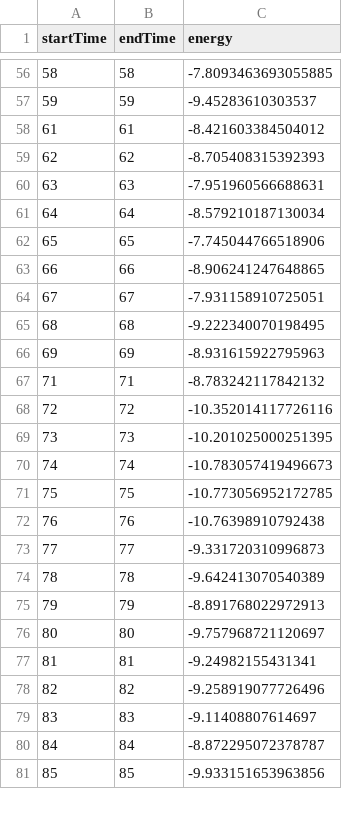
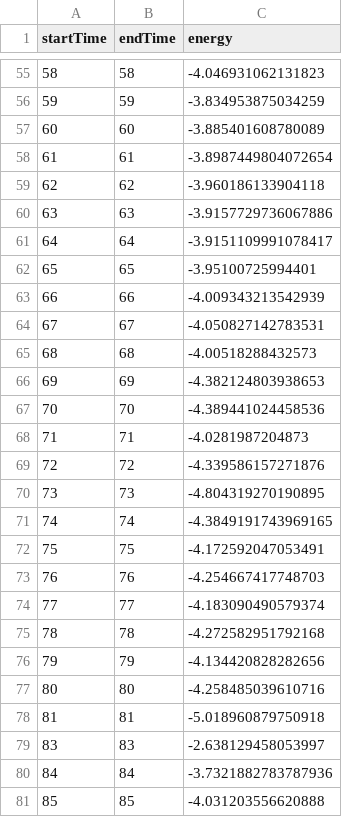
Before and after one commit to Iceegan/te30_modified, a CSV file: profiles/b1m5_house.csv, drawn as a sheet; only a part is shown, gaps mark what is left out; the diff covers the shown part only.

```diff
--- a/profiles/b1m5_house.csv
+++ b/profiles/b1m5_house.csv
@@ -56,26 +55,27 @@ startTime,endTime,energy
-58,58,-7.8093463693055885
-59,59,-9.45283610303537
-61,61,-8.421603384504012
-62,62,-8.705408315392393
-63,63,-7.951960566688631
-64,64,-8.579210187130034
-65,65,-7.745044766518906
-66,66,-8.906241247648865
-67,67,-7.931158910725051
-68,68,-9.222340070198495
-69,69,-8.931615922795963
-71,71,-8.783242117842132
-72,72,-10.352014117726116
-73,73,-10.201025000251395
-74,74,-10.783057419496673
-75,75,-10.773056952172785
-76,76,-10.76398910792438
-77,77,-9.331720310996873
-78,78,-9.642413070540389
-79,79,-8.891768022972913
-80,80,-9.757968721120697
-81,81,-9.24982155431341
-82,82,-9.258919077726496
-83,83,-9.11408807614697
-84,84,-8.872295072378787
-85,85,-9.933151653963856
+58,58,-4.046931062131823
+59,59,-3.834953875034259
+60,60,-3.885401608780089
+61,61,-3.8987449804072654
+62,62,-3.960186133904118
+63,63,-3.9157729736067886
+64,64,-3.9151109991078417
+65,65,-3.95100725994401
+66,66,-4.009343213542939
+67,67,-4.050827142783531
+68,68,-4.00518288432573
+69,69,-4.382124803938653
+70,70,-4.389441024458536
+71,71,-4.0281987204873
+72,72,-4.339586157271876
+73,73,-4.804319270190895
+74,74,-4.3849191743969165
+75,75,-4.172592047053491
+76,76,-4.254667417748703
+77,77,-4.183090490579374
+78,78,-4.272582951792168
+79,79,-4.134420828282656
+80,80,-4.258485039610716
+81,81,-5.018960879750918
+83,83,-2.638129458053997
+84,84,-3.7321882783787936
+85,85,-4.031203556620888
```
Also changed, not shown: 4 added rows, 4 removed rows and 60 edited cells elsewhere in this file, profiles/b1m1_house.csv, profiles/b2m3_house.csv, 13 other files.
